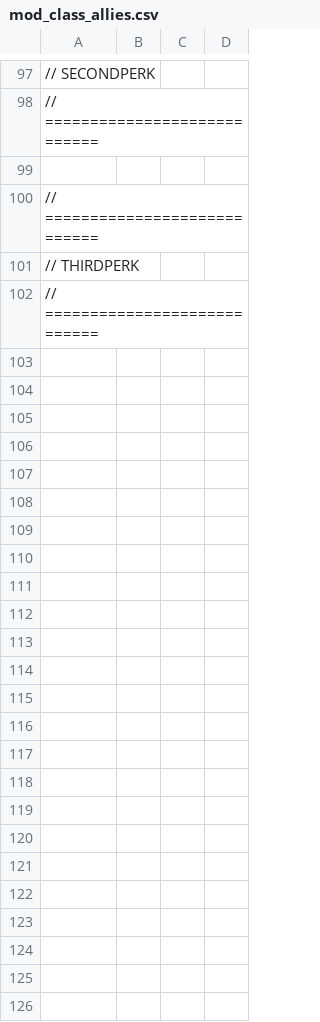
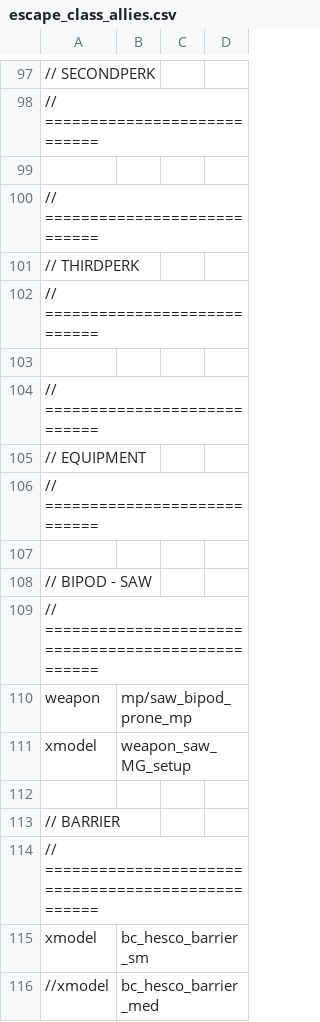
Before and after one commit to PetX1996/escape, a CSV file: zone_source/escape_class_allies.csv (was mod_class_allies.csv), drawn as a sheet; only a part is shown, gaps mark what is left out; the diff names each change by its address in the sheet, - before the commit and + after, or states it on an @@ line.

```diff
--- a/mod_class_allies.csv
+++ b/zone_source/escape_class_allies.csv
+row 103: (empty)
+row 104: // ============================
+row 105: // EQUIPMENT
+row 106: // ============================
+row 107: (empty)
+row 108: // BIPOD - SAW
+row 109: // ==================================================
+row 110: weapon | mp/saw_bipod_prone_mp
+row 111: xmodel | weapon_saw_MG_setup
+row 112: (empty)
+row 113: // BARRIER
+row 114: // ==================================================
+row 115: xmodel | bc_hesco_barrier_sm
+row 116: //xmodel | bc_hesco_barrier_med
```
Also changed, not shown: mod.csv, zone_source/escape_weapons.csv, 54 other files.
